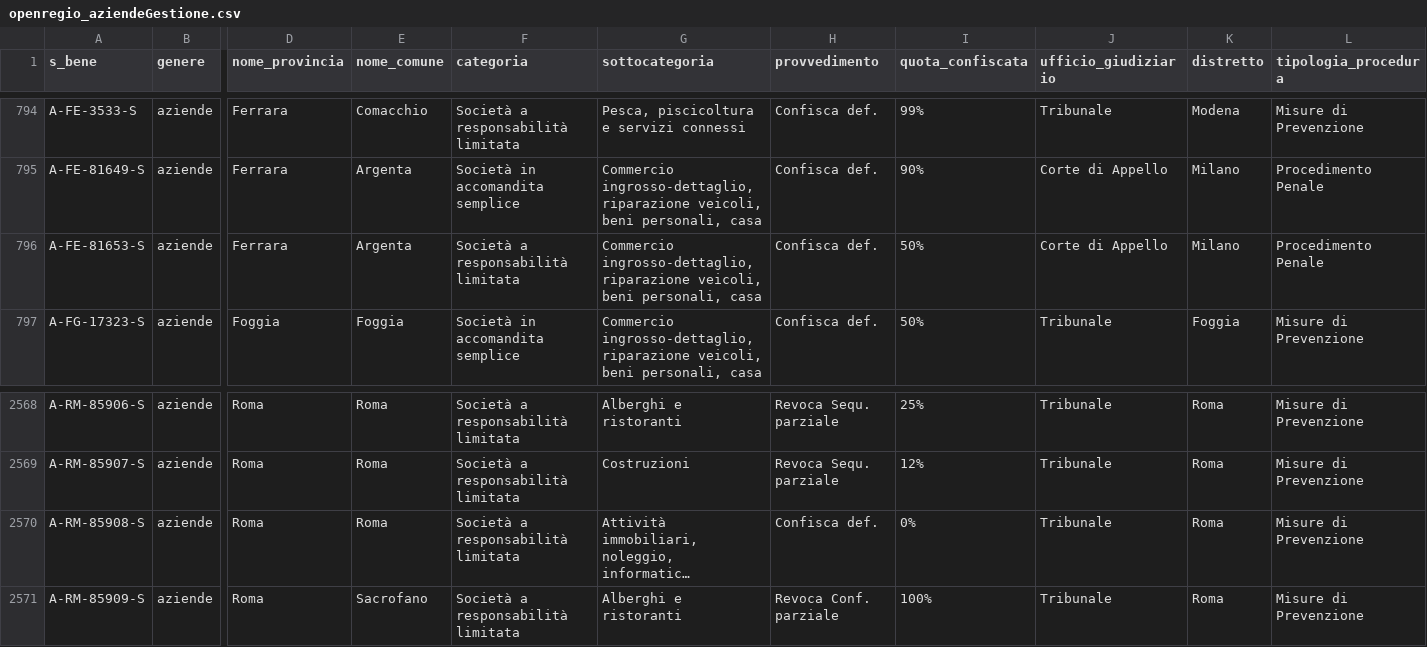
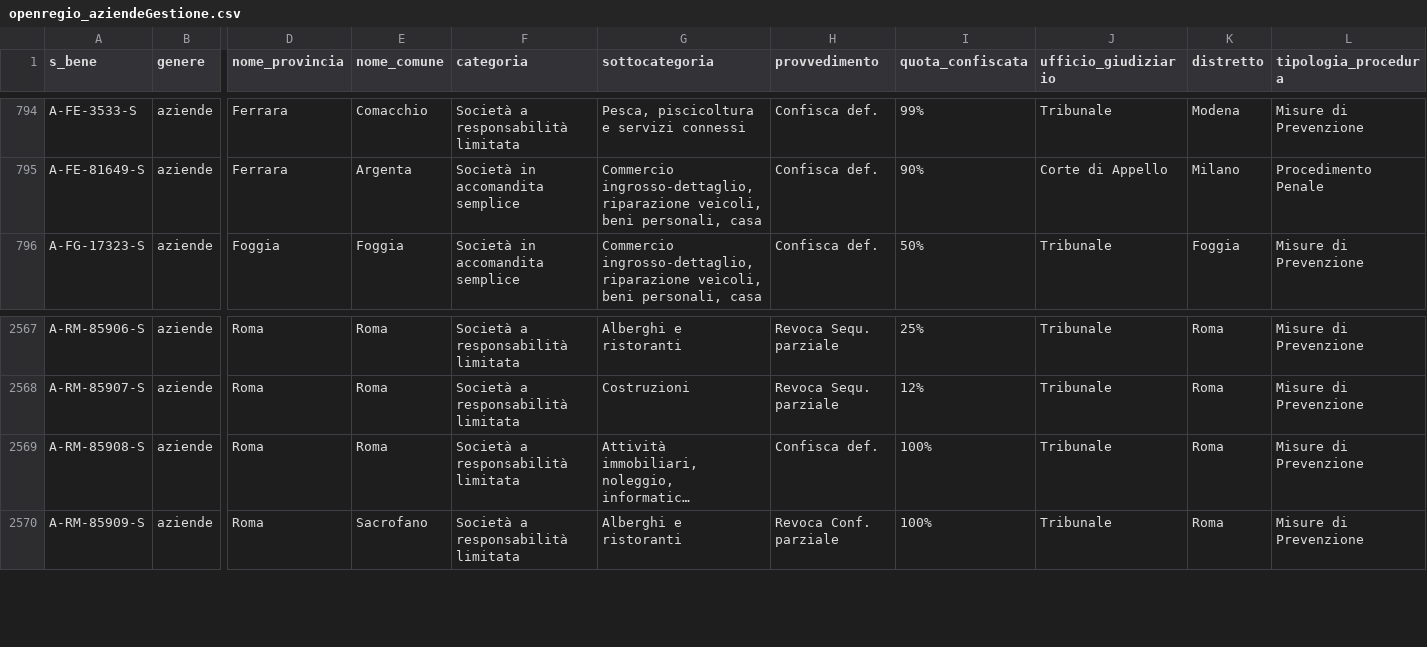
Before and after one commit to aborruso/firstaction, a CSV file: openregio_aziendeGestione.csv, drawn as a sheet; only a part is shown, gaps mark what is left out; long unchanged cells end in …; removed rows and columns are numbered as before the commit, all else as after; rows hold the shown columns only; the diff names each change by its address in the sheet, - before the commit and + after, or states it on an @@ line.

```diff
--- a/openregio_aziendeGestione.csv
+++ b/openregio_aziendeGestione.csv
-row 796: A-FE-81653-S | aziende | Ferrara | Argenta | Società a responsabilità limitata | Commercio ingrosso-dettaglio, riparazione veicoli, beni personali, casa | Confisca def. | 50% | Corte di Appello | Milano | Procedimento Penale
-I2569 (quota_confiscata): 0%
+I2569 (quota_confiscata): 100%
```
Also changed, not shown: openregio_procedureGestione.csv, processing/log.csv, 3 other files.
